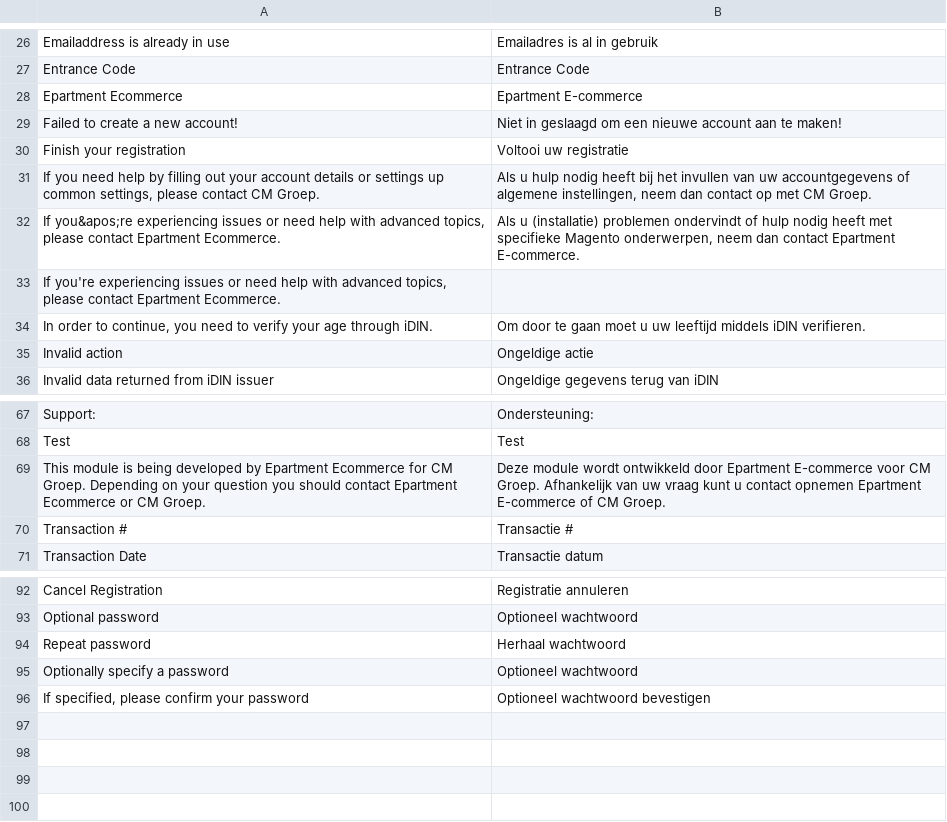
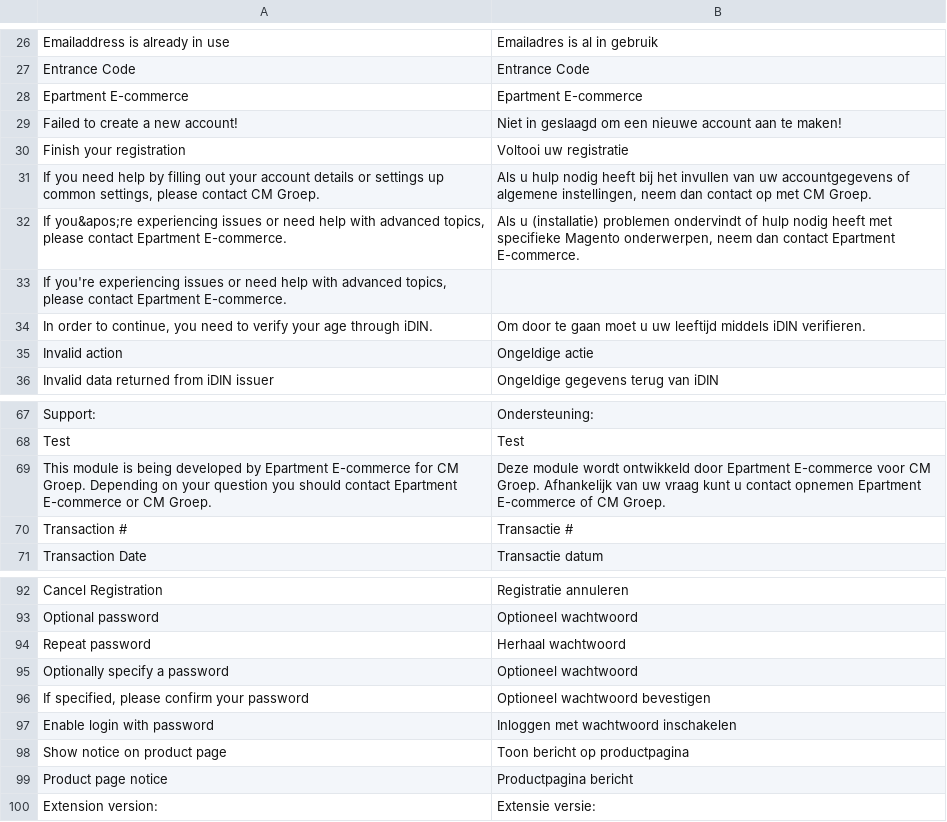
Before and after one commit to cmdisp/idin-magento, a CSV file: app/locale/nl_NL/CMGroep_Idin.csv, drawn as a sheet; only a part is shown, gaps mark what is left out; the diff names each change by its address in the sheet, - before the commit and + after, or states it on an @@ line.

Commit message:
Version 0.1.4  - Added optional password checkbox  - Disable services which are not enabled through the iDIN API for the merchant  - Add 18+ notice on product pages with settings  - Added encryption/decryption of transaction responses  - Updated responsiveness of elements and several CSS fixes  - Added version number to the config  - Added validation on passwords and also on iDIN issuer select boxes in checkouts  - Various small bugfixes and updated phpDocs

```diff
--- a/app/locale/nl_NL/CMGroep_Idin.csv
+++ b/app/locale/nl_NL/CMGroep_Idin.csv
-A28: Epartment Ecommerce
+A28: Epartment E-commerce
-A32: …contact Epartment Ecommerce.
+A32: …contact Epartment E-commerce.
-A33: …contact Epartment Ecommerce.
+A33: …contact Epartment E-commerce.
-A69: …by Epartment Ecommerce for CM Groep. Depending on your question you should contact Epartment Ecommerce or CM…
+A69: …by Epartment E-commerce for CM Groep. Depending on your question you should contact Epartment E-commerce or CM…
+row 97: Enable login with password | Inloggen met wachtwoord inschakelen
+row 98: Show notice on product page | Toon bericht op productpagina
+row 99: Product page notice | Productpagina bericht
+row 100: Extension version: | Extensie versie:
```
Also changed, not shown: 23 other files.
